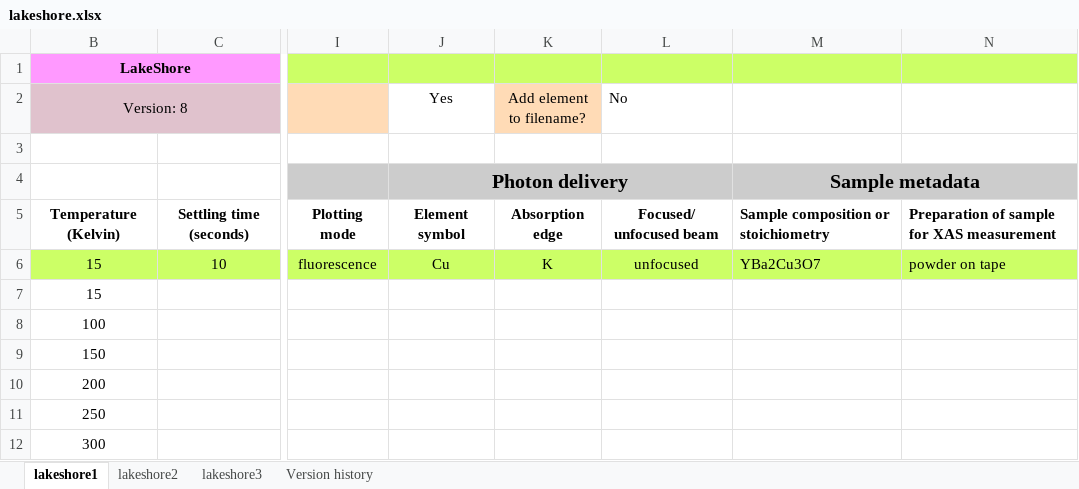
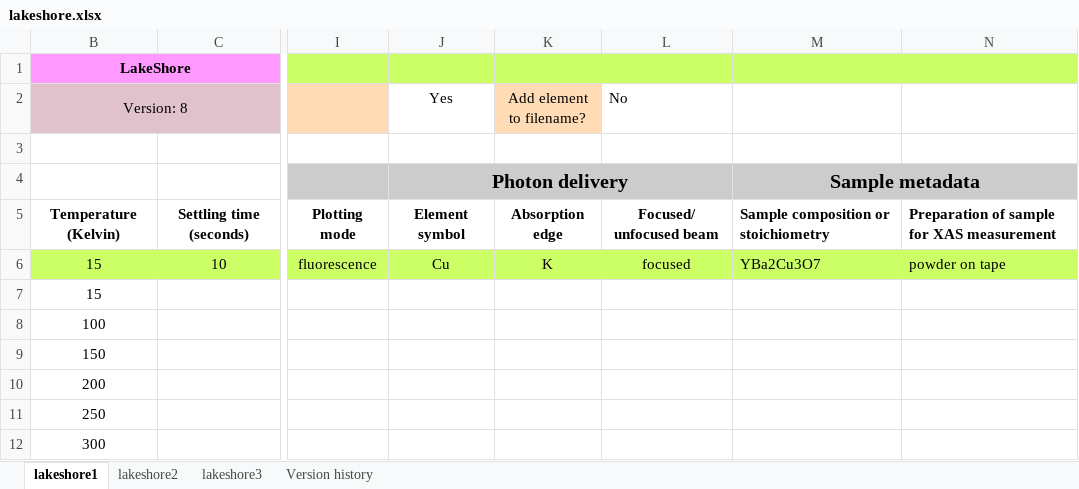
Before and after one commit to NSLS-II-BMM/profile_collection, an Excel workbook: startup/xlsx/lakeshore.xlsx, sheet lakeshore1, drawn as a sheet; only a part is shown, gaps mark what is left out; values as stored, in another font and other column widths than the file's, no borders; charts and pictures not drawn; the diff names each change by its address in the sheet, - before the commit and + after, or states it on an @@ line.

Commit message:
lakeshore spreadsheet working

```diff
--- a/startup/xlsx/lakeshore.xlsx (sheet lakeshore1)
+++ b/startup/xlsx/lakeshore.xlsx (sheet lakeshore1)
-L6 (No): unfocused
+L6 (No): focused
```
Also changed, not shown: charts or pictures, 2 other files.
